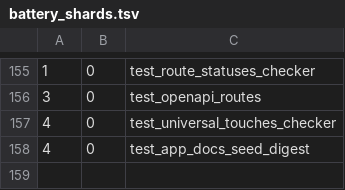
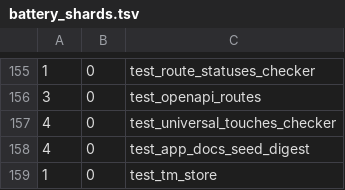
Before and after one commit to hsb3/task-manager-backend, a TSV file: scripts/battery_shards.tsv, drawn as a sheet; only a part is shown, gaps mark what is left out; the diff names each change by its address in the sheet, - before the commit and + after, or states it on an @@ line.

Commit message:
tm: credential store, login --with-key and logout (key-minting-cli phase 4)

```diff
--- a/scripts/battery_shards.tsv
+++ b/scripts/battery_shards.tsv
+row 159: 1 | 0 | test_tm_store
```
Also changed, not shown: 7 other files.
